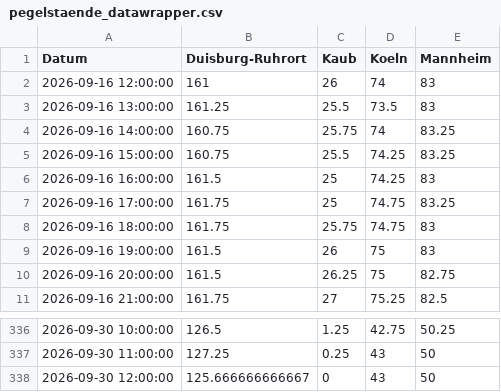
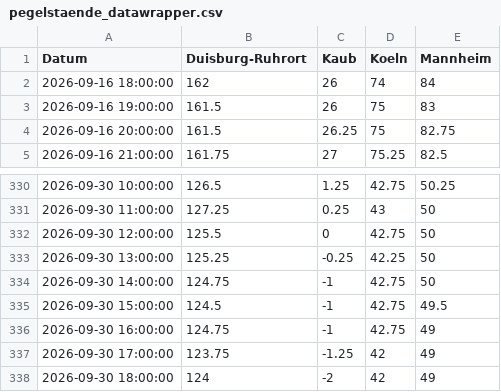
Before and after one commit to robjrentrop/pegelstaende_rhein, a CSV file: pegelstaende_datawrapper.csv, drawn as a sheet; only a part is shown, gaps mark what is left out.

```diff
--- a/pegelstaende_datawrapper.csv
+++ b/pegelstaende_datawrapper.csv
@@ -1,9 +1,3 @@
 "Datum","Duisburg-Ruhrort","Kaub","Koeln","Mannheim"
-"2026-09-16 12:00:00",161,26,74,83
-"2026-09-16 13:00:00",161.25,25.5,73.5,83
-"2026-09-16 14:00:00",160.75,25.75,74,83.25
-"2026-09-16 15:00:00",160.75,25.5,74.25,83.25
-"2026-09-16 16:00:00",161.5,25,74.25,83
-"2026-09-16 17:00:00",161.75,25,74.75,83.25
-"2026-09-16 18:00:00",161.75,25.75,74.75,83
+"2026-09-16 18:00:00",162,26,74,84
 "2026-09-16 19:00:00",161.5,26,75,83
@@ -337,2 +331,8 @@
 "2026-09-30 11:00:00",127.25,0.25,43,50
-"2026-09-30 12:00:00",125.666666666667,0,43,50
+"2026-09-30 12:00:00",125.5,0,42.75,50
+"2026-09-30 13:00:00",125.25,-0.25,42.25,50
+"2026-09-30 14:00:00",124.75,-1,42.75,50
+"2026-09-30 15:00:00",124.5,-1,42.75,49.5
+"2026-09-30 16:00:00",124.75,-1,42.75,49
+"2026-09-30 17:00:00",123.75,-1.25,42,49
+"2026-09-30 18:00:00",124,-2,42,49
```
